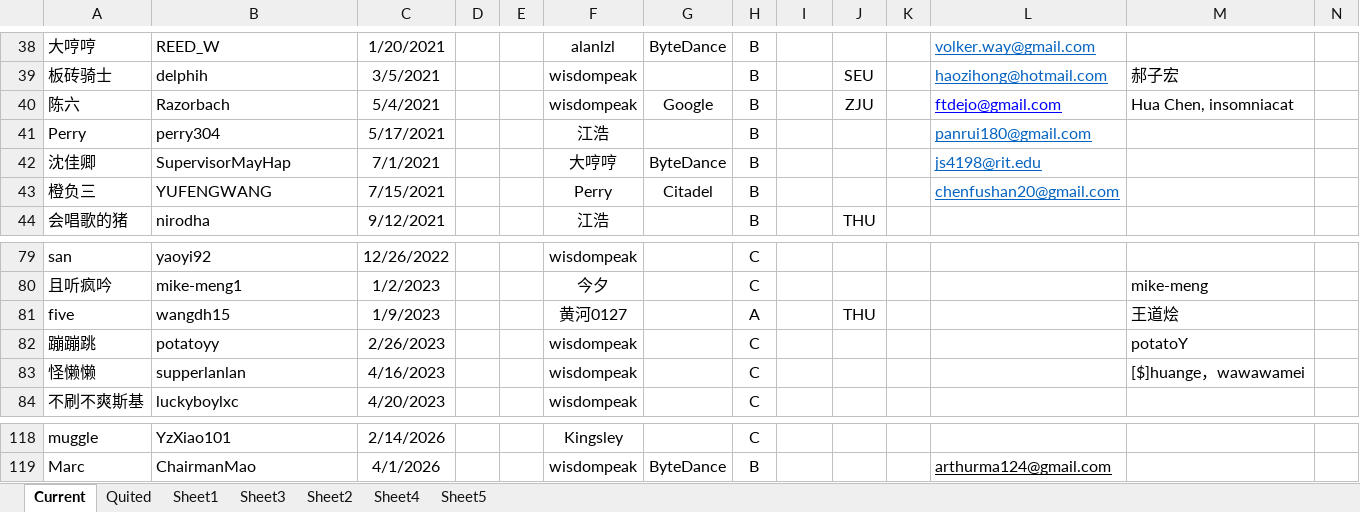
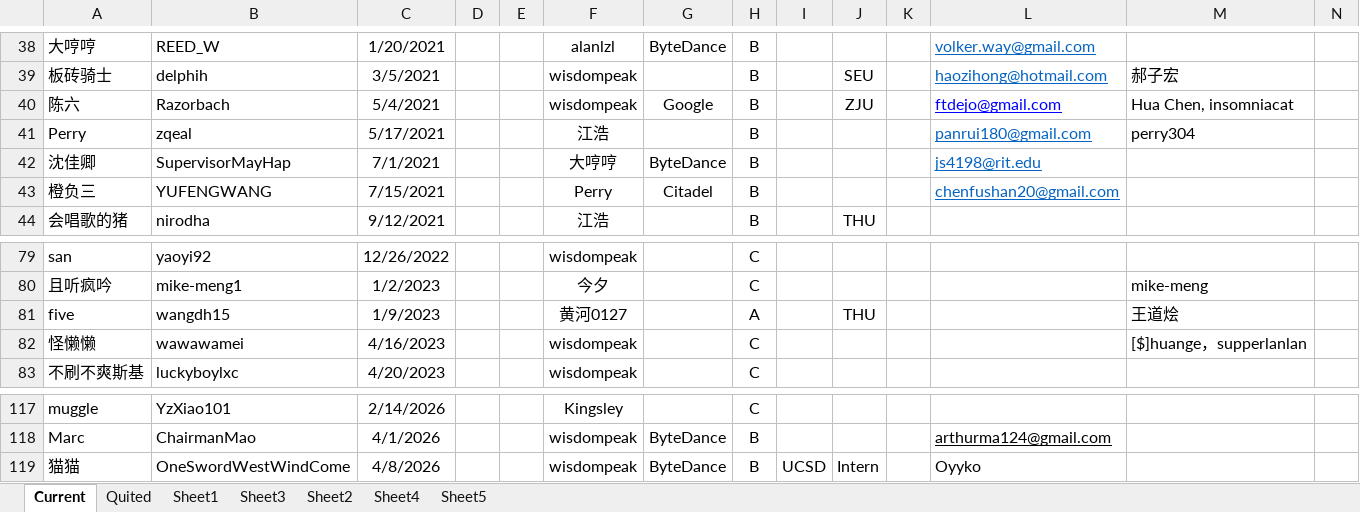
Before and after one commit to wisdompeak/lc-score-board, an Excel workbook: generateEXCEL/Data/Members/GroupRecord.xlsx, sheet Current, drawn as a sheet; only a part is shown, gaps mark what is left out; values as stored, in another font and other column widths than the file's, no borders; removed rows and columns are numbered as before the commit, all else as after; the diff names each change by its address in the sheet, - before the commit and + after, or states it on an @@ line.

```diff
--- a/generateEXCEL/Data/Members/GroupRecord.xlsx (sheet Current)
+++ b/generateEXCEL/Data/Members/GroupRecord.xlsx (sheet Current)
-B41: perry304
+B41: zqeal
-M41: (empty)
+M41: perry304
-row 82: 蹦蹦跳 | potatoyy | 2/26/2023 |  |  | wisdompeak |  | C |  |  |  |  | potatoY
-B82: supperlanlan
+B82: wawawamei
-M82: [$]huange，wawawamei
+M82: [$]huange，supperlanlan
+row 119: 猫猫 | OneSwordWestWindCome | 4/8/2026 |  |  | wisdompeak | ByteDance | B | UCSD | Intern |  | Oyyko
```
Also changed, not shown: sheet Quited, generateEXCEL/graduates.xlsx, generateEXCEL/index.xlsx, 15 other files.
